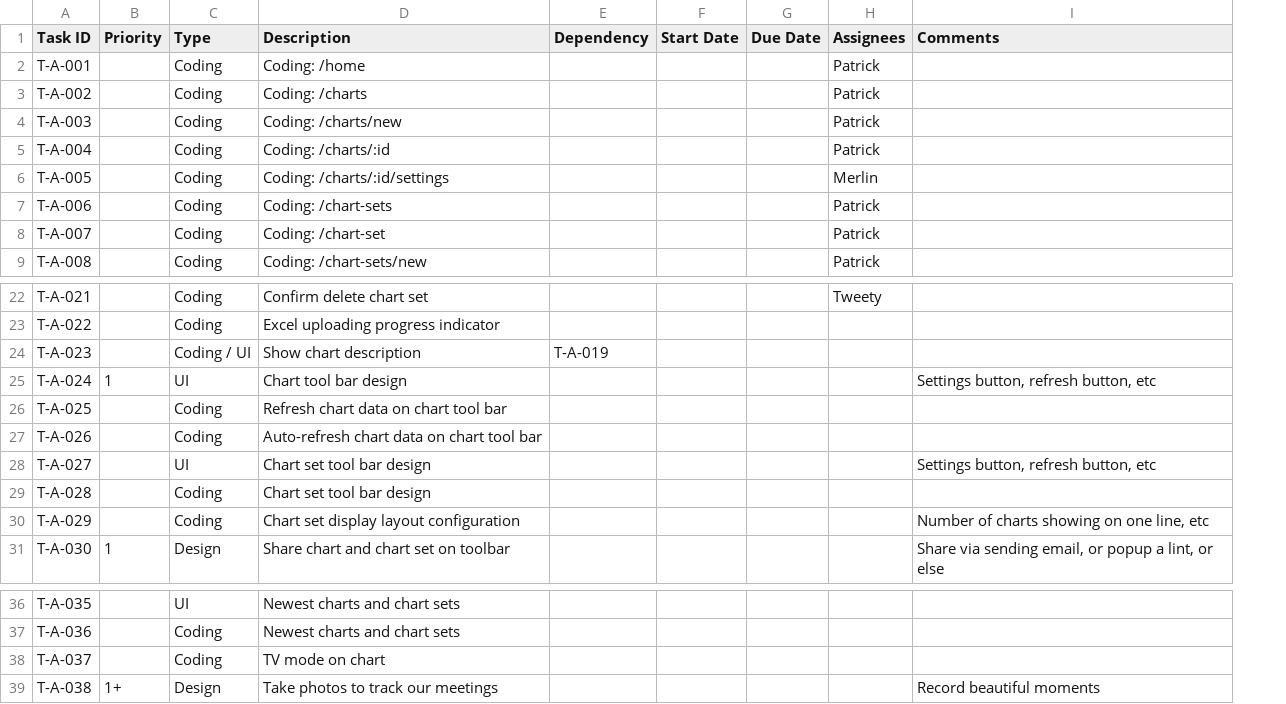
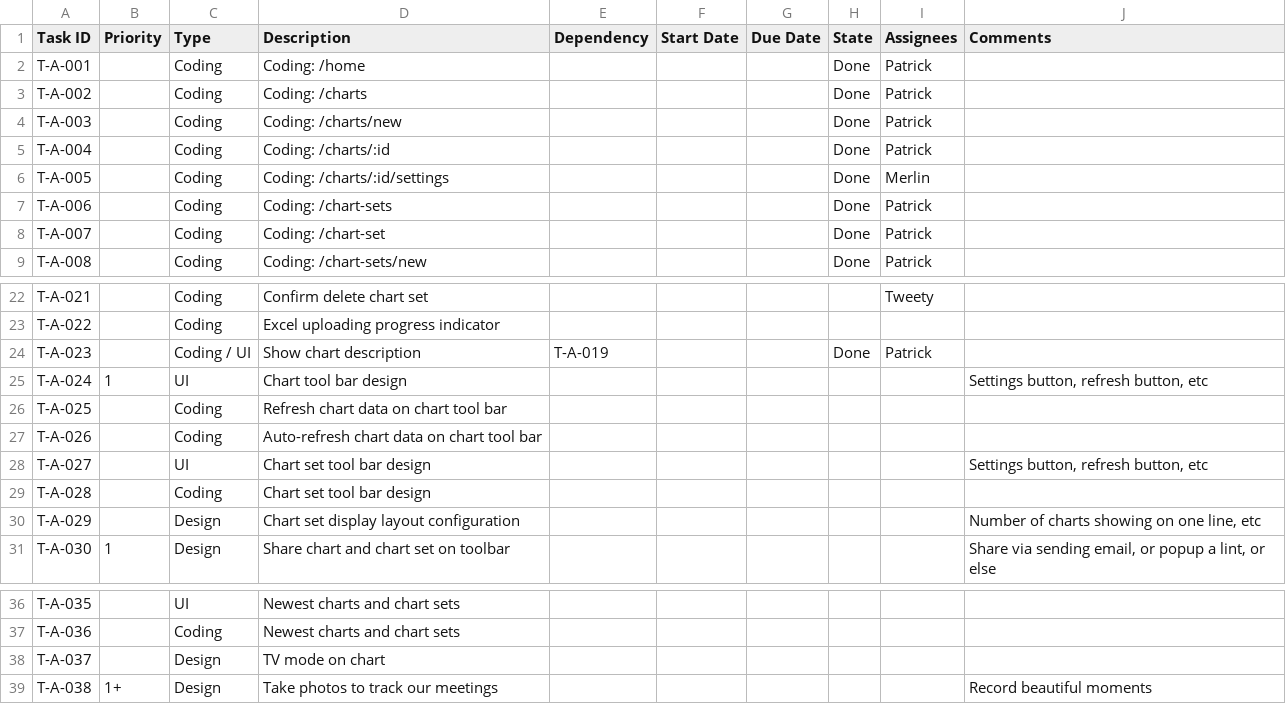
Before and after one commit to CVBDL/EagleEye-Docs, a CSV file: tasks/app.csv, drawn as a sheet; only a part is shown, gaps mark what is left out; addresses are those after the commit; the diff names each change by its address in the sheet, - before the commit and + after, or states it on an @@ line.

```diff
--- a/tasks/app.csv
+++ b/tasks/app.csv
+column H (State), rows 2-9: all Done; row 24: Done
-I24 (Assignees): (empty)
+I24 (Assignees): Patrick
-C30 (Type): Coding
+C30 (Type): Design
-C38 (Type): Coding
+C38 (Type): Design
```
Also changed, not shown: tasks/platform.csv.
